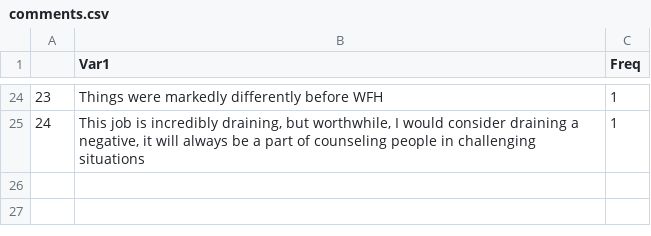
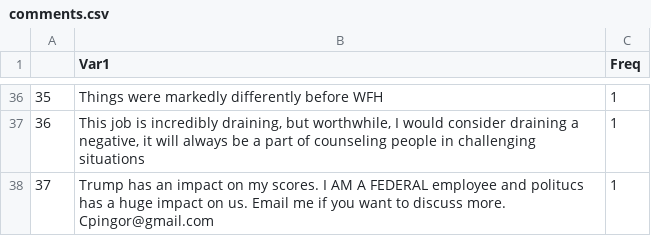
Before and after one commit to jtkulas/EngagementPaper, a CSV file: comments.csv, drawn as a sheet; only a part is shown, gaps mark what is left out; the diff covers the shown part only; the diff names each change by its address in the sheet, - before the commit and + after, or states it on an @@ line.

```diff
--- a/comments.csv
+++ b/comments.csv
@@ column A renumbered between rows 4 and 37 @@
+row 38: 37 | Trump has an impact on my scores. I AM A FEDERAL employee and politucs has a huge impact on us. Email me if you want to discuss more. Cpingor@gmail.com | 1
```
Also changed, not shown: 12 added rows and 3 edited cells elsewhere in this file, tenure.csv, 1 other file.
